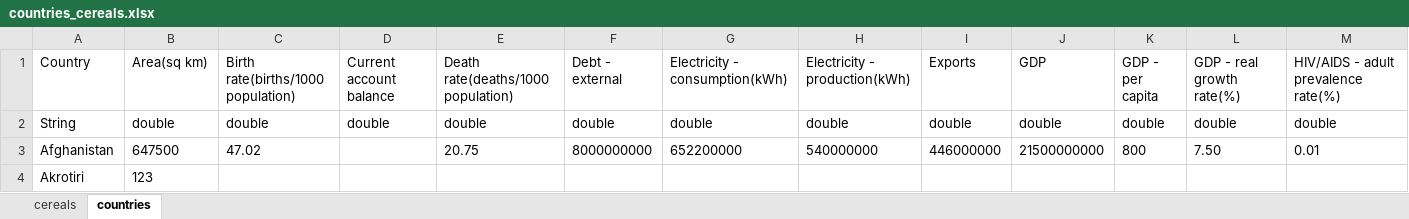
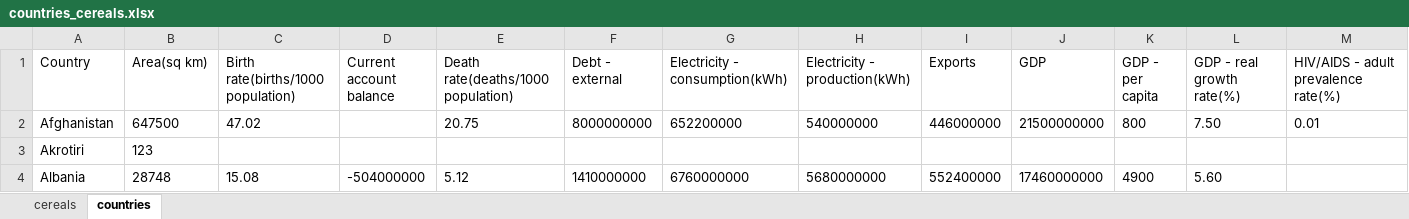
Before and after one commit to tomsharp/intro-to-python-for-data-analysis, an Excel workbook: data/countries_cereals.xlsx, sheet countries, drawn as a sheet; only a part is shown; the shorter side is filled out with more unchanged rows; values as stored, in another font and other column widths than the file's, no borders; table styles not drawn; rows hold the shown columns only; the diff names each change by its address in the sheet, - before the commit and + after, or states it on an @@ line.

```diff
--- a/data/countries_cereals.xlsx (sheet countries)
+++ b/data/countries_cereals.xlsx (sheet countries)
-row 2: String | double | double | double | double | double | double | double | double | double | double | double | double
```
Also changed, not shown: 4 other files.
